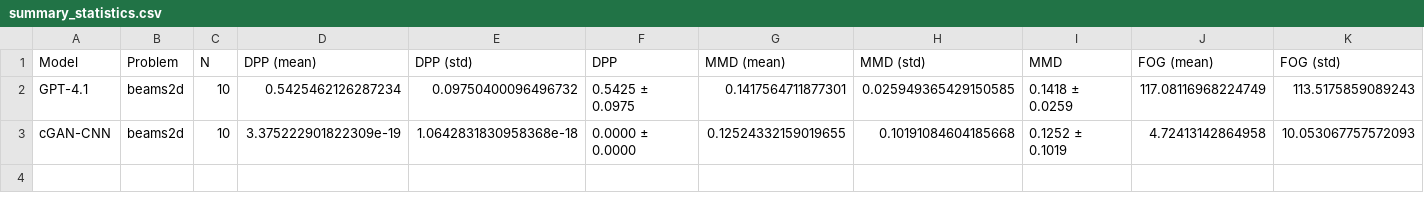
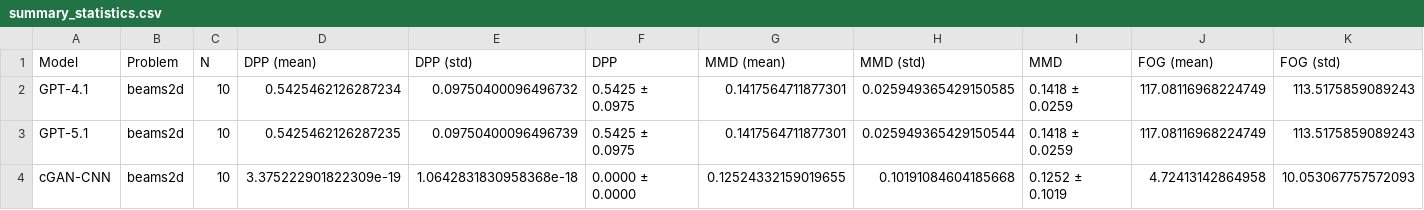
Before and after one commit to gioelemo/EngiAI-Public, a CSV file: benchmarks/evaluations/plots/figures/summary_statistics.csv, drawn as a sheet; only a part is shown; rows hold the shown columns only; the diff names each change by its address in the sheet, - before the commit and + after, or states it on an @@ line.

```diff
--- a/benchmarks/evaluations/plots/figures/summary_statistics.csv
+++ b/benchmarks/evaluations/plots/figures/summary_statistics.csv
+row 3: GPT-5.1 | beams2d | 10 | 0.5425462126287235 | 0.09750400096496739 | 0.5425 ± 0.0975 | 0.1417564711877301 | 0.025949365429150544 | 0.1418 ± 0.0259 | 117.08116968224749 | 113.5175859089243
```
Also changed, not shown: 7 other files.
